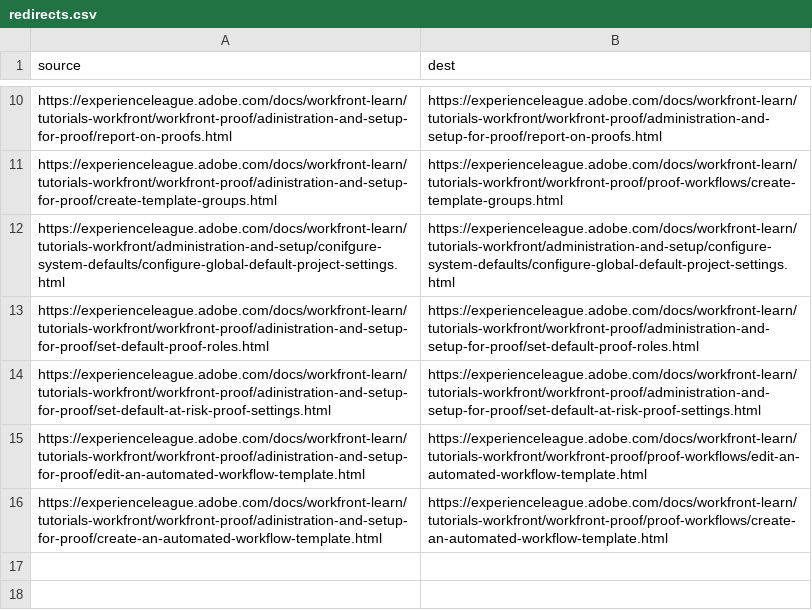
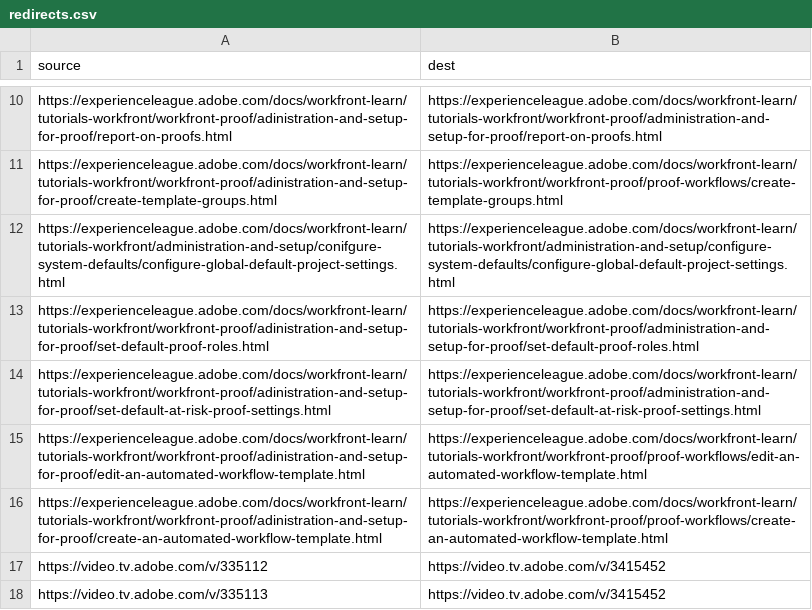
Before and after one commit to AdobeDocs/workfront-learn.es-ES, a CSV file: redirects.csv, drawn as a sheet; only a part is shown, gaps mark what is left out.

Commit message:
Sync non localizable files for core commit 99fae9614ac57ccf34aba453498c0657d1de4d05

```diff
--- a/redirects.csv
+++ b/redirects.csv
@@ -16 +16,3 @@ https://experienceleague.adobe.com/docs/workfront-learn/tutorials-workfront/work
 https://experienceleague.adobe.com/docs/workfront-learn/tutorials-workfront/workfront-proof/adinistration-and-setup-for-proof/create-an-automated-workflow-template.html,https://experienceleague.adobe.com/docs/workfront-learn/tutorials-workfront/workfront-proof/proof-workflows/create-an-automated-workflow-template.html
+https://video.tv.adobe.com/v/335112,https://video.tv.adobe.com/v/3415452
+https://video.tv.adobe.com/v/335113,https://video.tv.adobe.com/v/3415452
```
